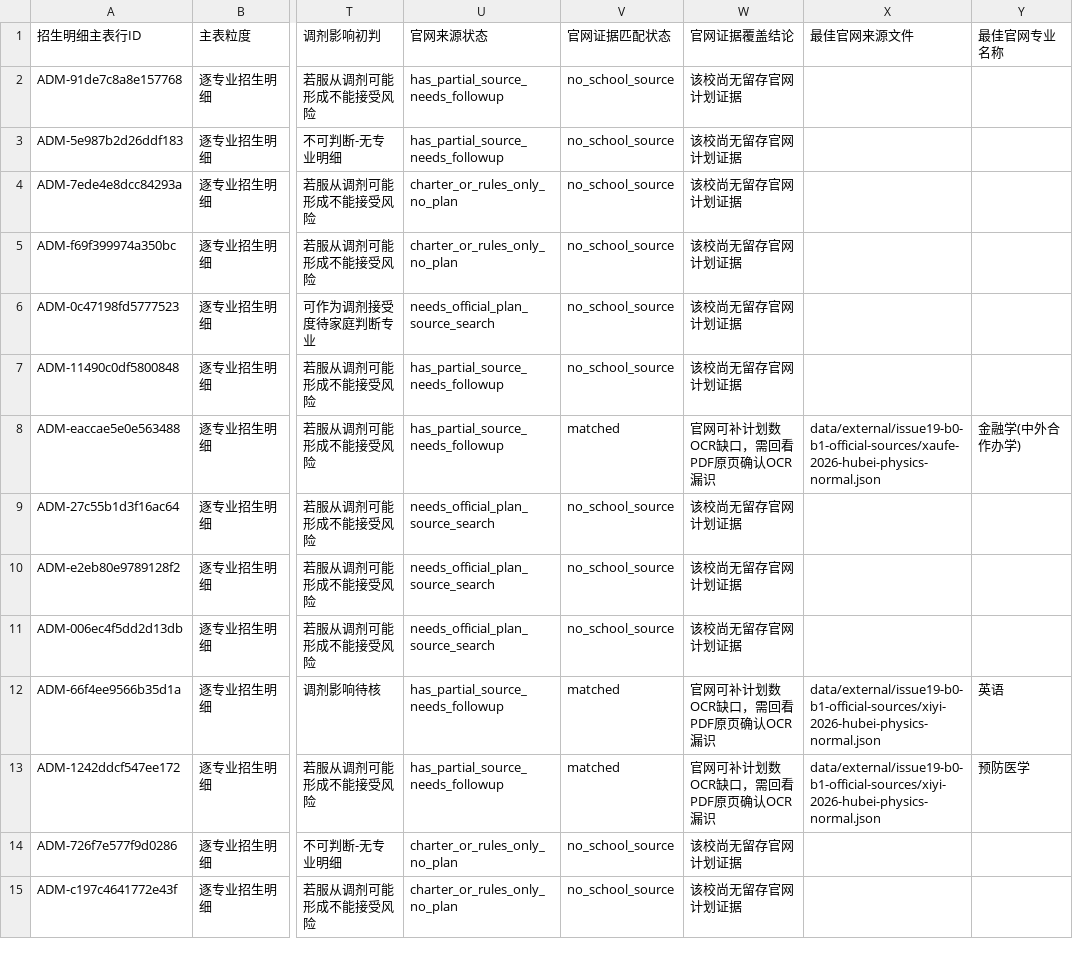
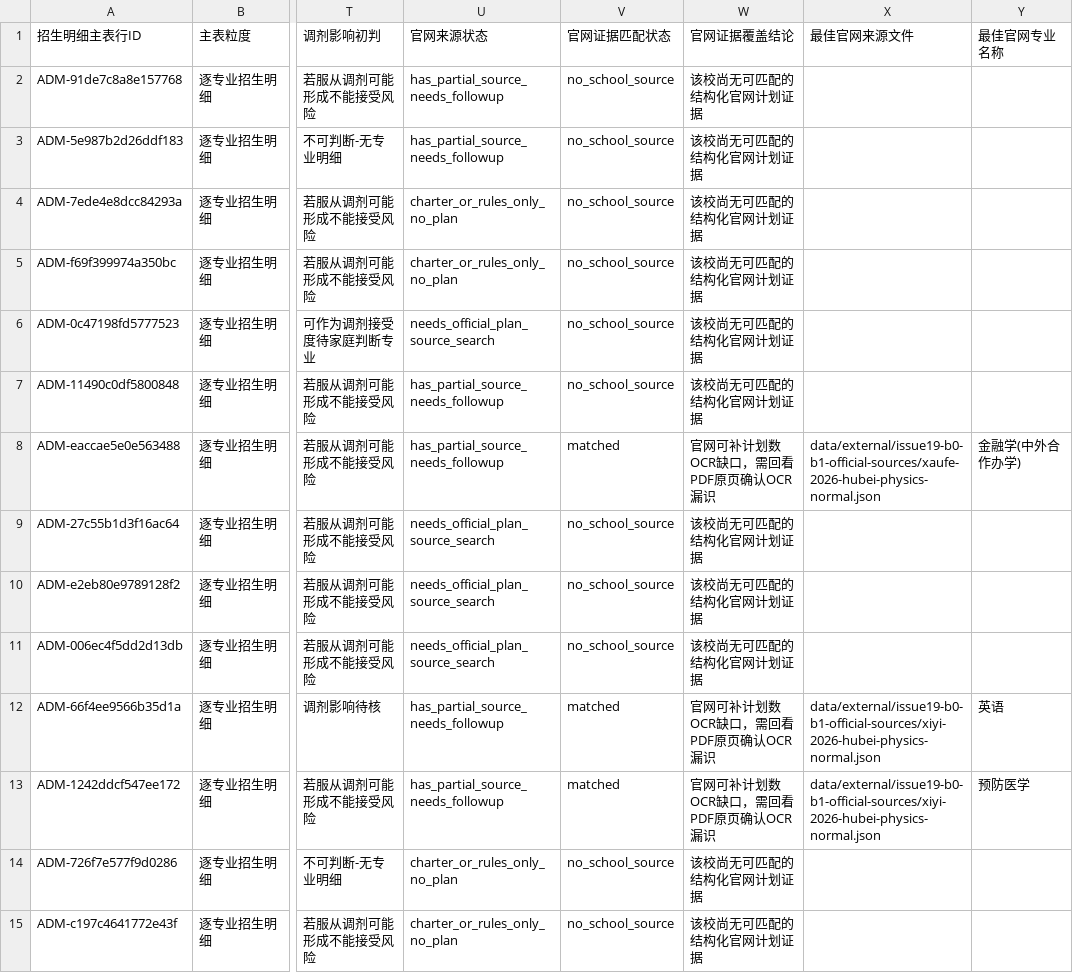
Before and after one commit to cathyjay/hubei-gaokao-volunteer-2026, a CSV file: data/working/issue19-candidate-v3-b0-b1-official-evidence-match.csv, drawn as a sheet; only a part is shown, gaps mark what is left out; the diff covers the shown part only; the diff names each change by its address in the sheet, - before the commit and + after, or states it on an @@ line.

```diff
--- a/data/working/issue19-candidate-v3-b0-b1-official-evidence-match.csv
+++ b/data/working/issue19-candidate-v3-b0-b1-official-evidence-match.csv
-W2:W7 (官网证据覆盖结论): 该校尚无留存官网计划证据
+W2:W7 (官网证据覆盖结论): 该校尚无可匹配的结构化官网计划证据
-W9:W11 (官网证据覆盖结论): 该校尚无留存官网计划证据
+W9:W11 (官网证据覆盖结论): 该校尚无可匹配的结构化官网计划证据
-W14:W15 (官网证据覆盖结论): 该校尚无留存官网计划证据
+W14:W15 (官网证据覆盖结论): 该校尚无可匹配的结构化官网计划证据
```
Also changed, not shown: 180 edited cells elsewhere in this file, data/working/issue19-candidate-v3-b0-b1-admission-detail-evidence-ledger.csv, 15 other files.
